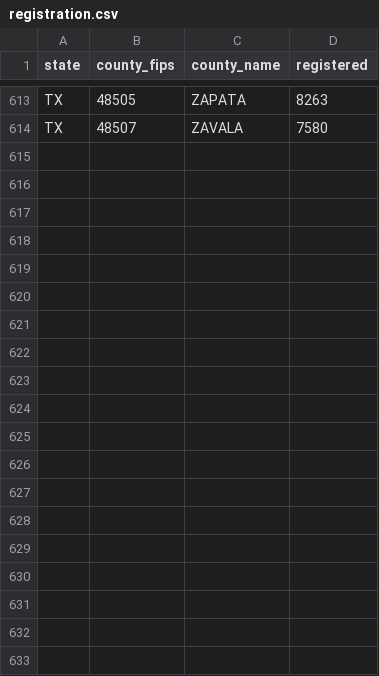
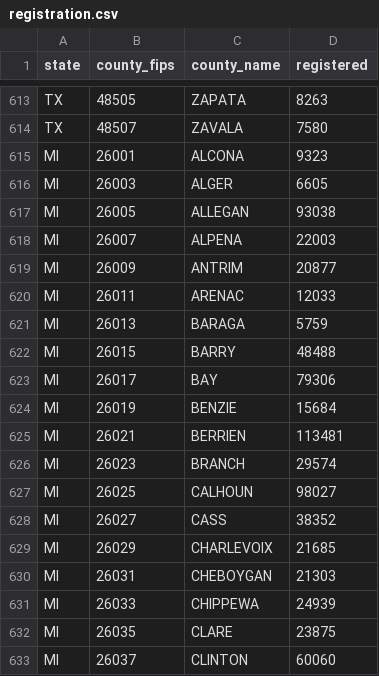
Before and after one commit to subhojitr-dev/earlyvote-analysis, a CSV file: data/reference/registration.csv, drawn as a sheet; only a part is shown, gaps mark what is left out; the diff covers the shown part only; the diff names each change by its address in the sheet, - before the commit and + after, or states it on an @@ line.

```diff
--- a/data/reference/registration.csv
+++ b/data/reference/registration.csv
+row 615: MI | 26001 | ALCONA | 9323
+row 616: MI | 26003 | ALGER | 6605
+row 617: MI | 26005 | ALLEGAN | 93038
+row 618: MI | 26007 | ALPENA | 22003
+row 619: MI | 26009 | ANTRIM | 20877
+row 620: MI | 26011 | ARENAC | 12033
+row 621: MI | 26013 | BARAGA | 5759
+row 622: MI | 26015 | BARRY | 48488
+row 623: MI | 26017 | BAY | 79306
+row 624: MI | 26019 | BENZIE | 15684
+row 625: MI | 26021 | BERRIEN | 113481
+row 626: MI | 26023 | BRANCH | 29574
+row 627: MI | 26025 | CALHOUN | 98027
+row 628: MI | 26027 | CASS | 38352
+row 629: MI | 26029 | CHARLEVOIX | 21685
+row 630: MI | 26031 | CHEBOYGAN | 21303
+row 631: MI | 26033 | CHIPPEWA | 24939
+row 632: MI | 26035 | CLARE | 23875
+row 633: MI | 26037 | CLINTON | 60060
```
Also changed, not shown: 15 added rows elsewhere in this file, 14 other files.
